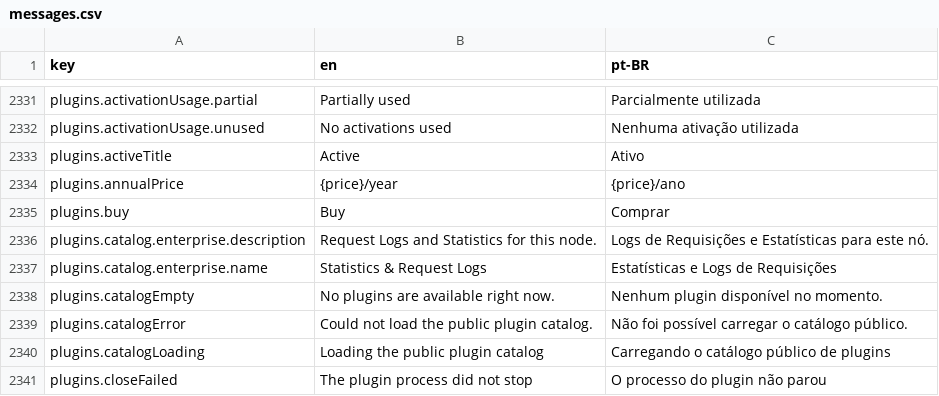
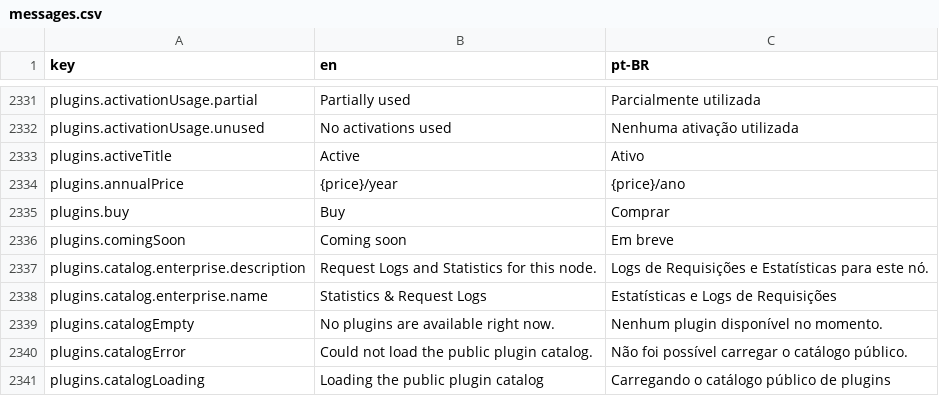
Before and after one commit to pieceofmindcloud/pom, a CSV file: apps/frontend/src/i18n/messages.csv, drawn as a sheet; only a part is shown, gaps mark what is left out; the shorter side is filled out with more unchanged rows; the diff names each change by its address in the sheet, - before the commit and + after, or states it on an @@ line.

```diff
--- a/apps/frontend/src/i18n/messages.csv
+++ b/apps/frontend/src/i18n/messages.csv
+row 2336: plugins.comingSoon | Coming soon | Em breve
```
Also changed, not shown: 6 other files.
